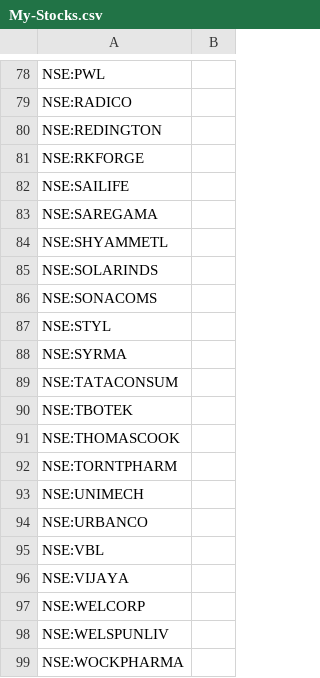
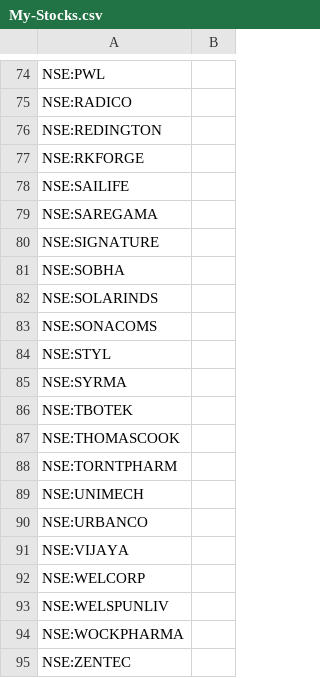
Before and after one commit to surajpjoshi/rsi-trading-system, a CSV file: My-Stocks.csv, drawn as a sheet; only a part is shown, gaps mark what is left out; the shorter side is filled out with more unchanged rows; the diff covers the shown part only.

```diff
--- a/My-Stocks.csv
+++ b/My-Stocks.csv
@@ -83,3 +79,4 @@
 "NSE:SAREGAMA",""
-"NSE:SHYAMMETL",""
+"NSE:SIGNATURE",""
+"NSE:SOBHA",""
 "NSE:SOLARINDS",""
@@ -88,3 +85,2 @@
 "NSE:SYRMA",""
-"NSE:TATACONSUM",""
 "NSE:TBOTEK",""
@@ -94,3 +90,2 @@
 "NSE:URBANCO",""
-"NSE:VBL",""
 "NSE:VIJAYA",""
```
Also changed, not shown: 9 added rows, 13 removed rows and 3 edited cells elsewhere in this file.
